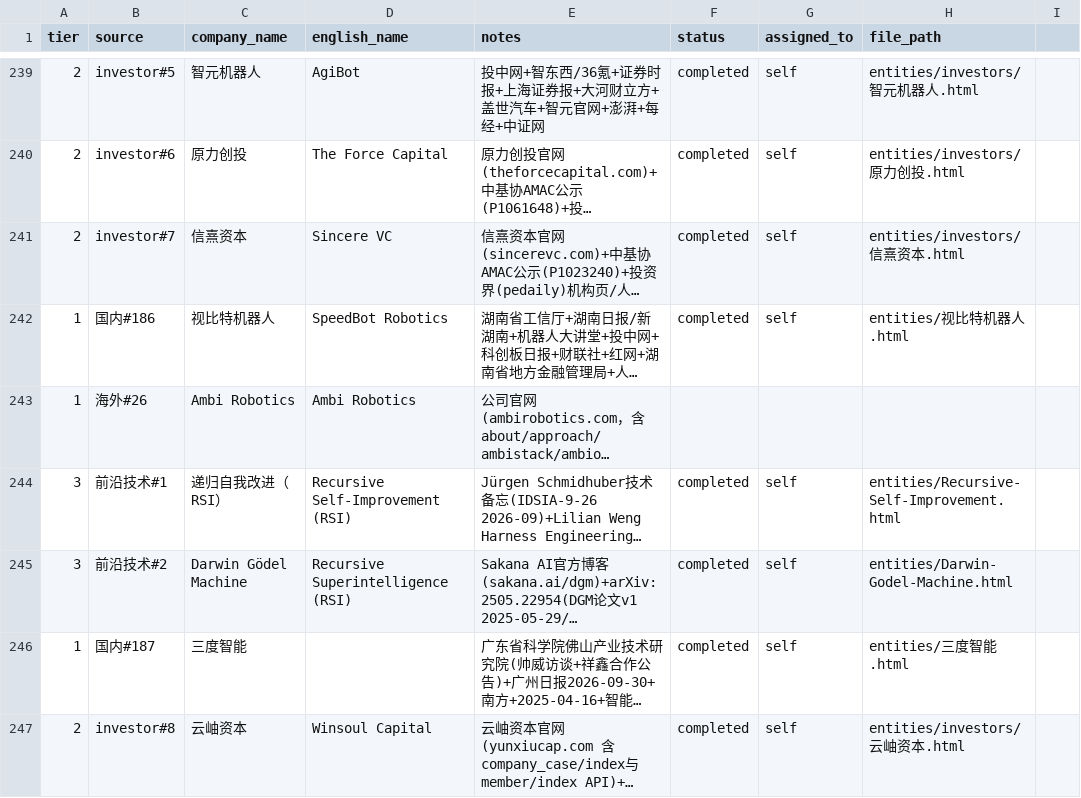
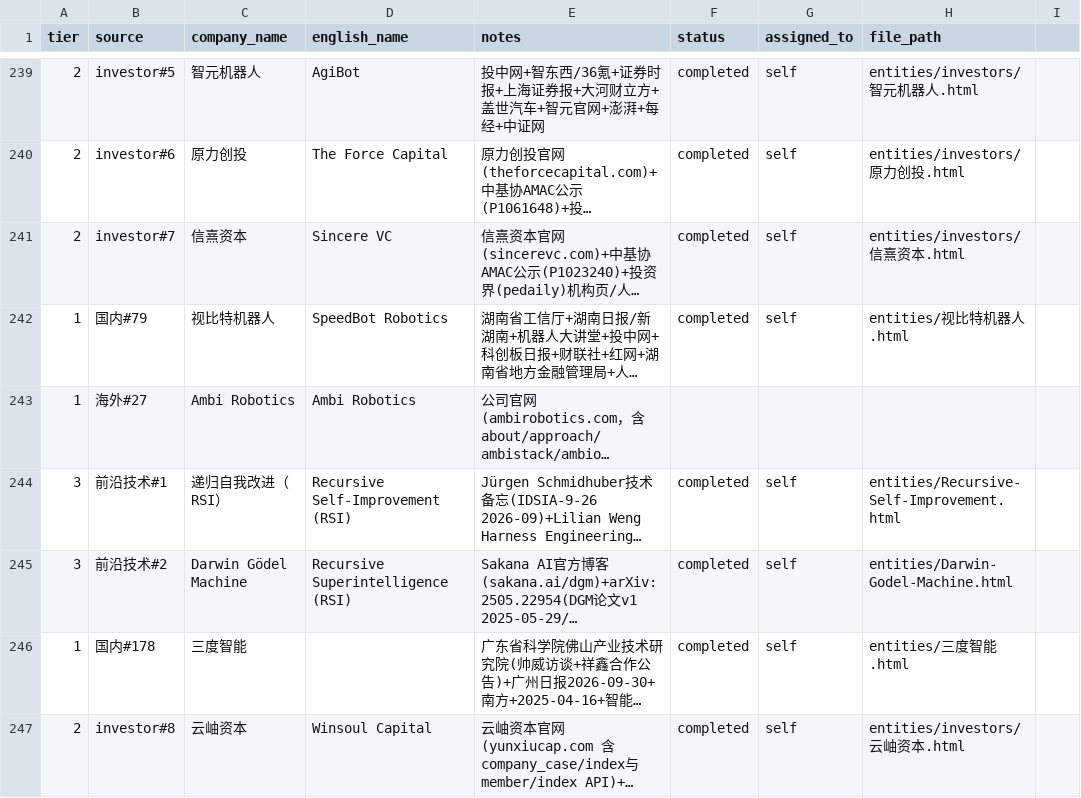
Before and after one commit to XQ-1001/Embodied-Intelligence-Wiki, a CSV file: tracker.csv, drawn as a sheet; only a part is shown, gaps mark what is left out; long unchanged cells end in …; the diff covers the shown part only; the diff names each change by its address in the sheet, - before the commit and + after, or states it on an @@ line.

```diff
--- a/tracker.csv
+++ b/tracker.csv
-B242 (source): 国内#186
+B242 (source): 国内#79
-B243 (source): 海外#26
+B243 (source): 海外#27
-B246 (source): 国内#187
+B246 (source): 国内#178
```
Also changed, not shown: 6 added rows, 1 removed row and 73 edited cells elsewhere in this file, 11 other files.
